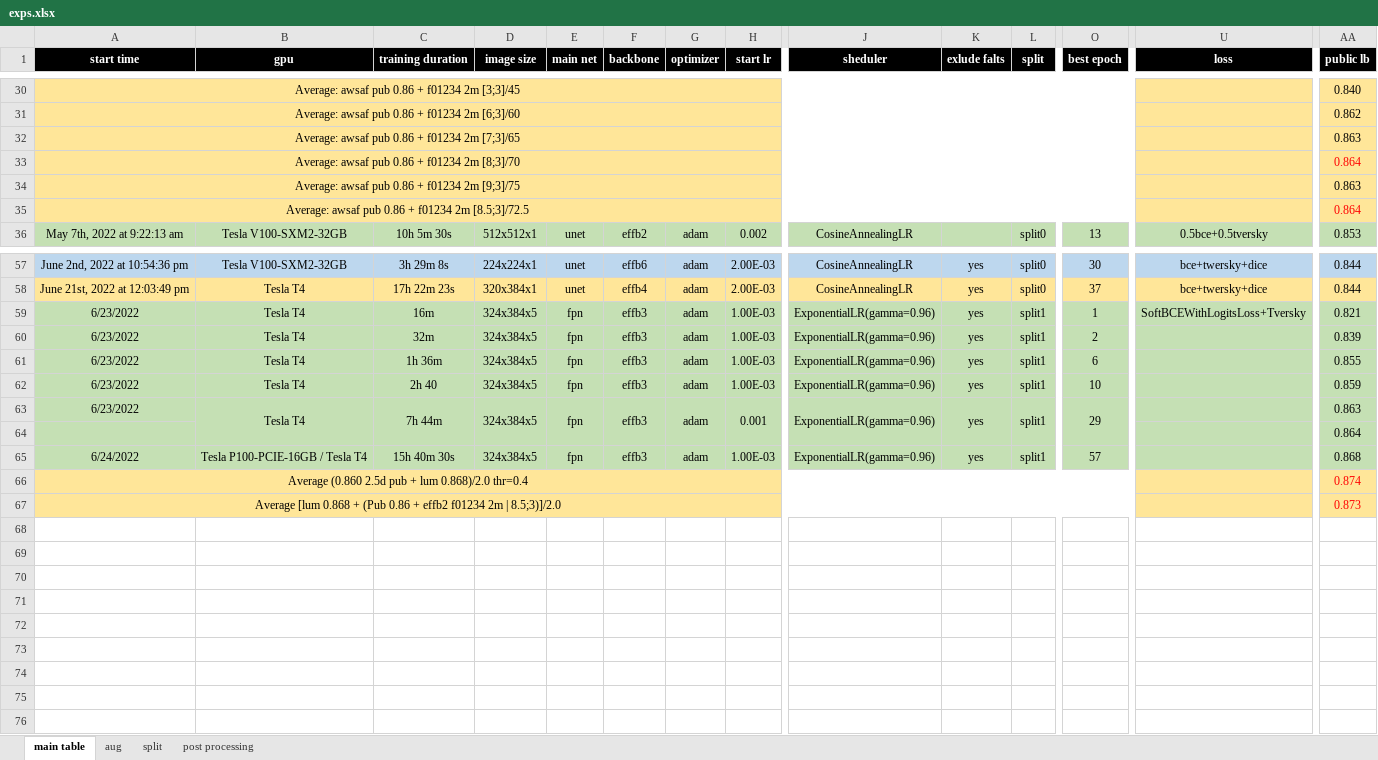
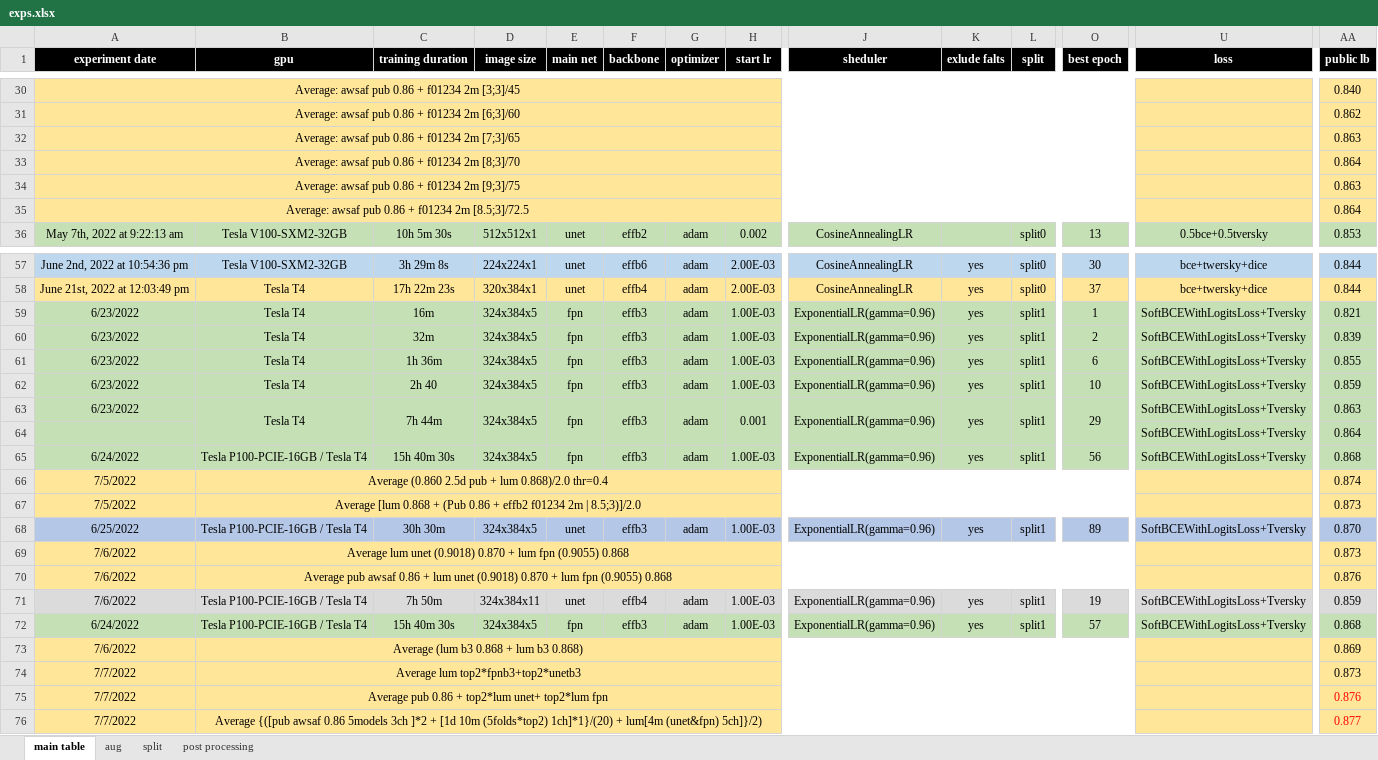
Before and after one commit to diwert-ai/Kaggle, an Excel workbook: gi_t_is/exps.xlsx, sheet main table, drawn as a sheet; only a part is shown, gaps mark what is left out; values as stored, in another font and other column widths than the file's, no borders; removed rows and columns are numbered as before the commit, all else as after; rows hold the shown columns only; the diff covers the shown part only; the diff names each change by its address in the sheet, - before the commit and + after, or states it on an @@ line.

Commit message:
expiriment data added

```diff
--- a/gi_t_is/exps.xlsx (sheet main table)
+++ b/gi_t_is/exps.xlsx (sheet main table)
-A1: start time
+A1: experiment date
-AA33 text colour: #FF0000
+AA33 text colour: black
-AA35 text colour: #FF0000
+AA35 text colour: black
-U60:U65 (loss): (empty)
+U60:U65 (loss): SoftBCEWithLogitsLoss+Tversky
-O65 (best epoch): 57
+O65 (best epoch): 56
-A66 (experiment date): Average (0.860 2.5d pub + lum 0.868)/2.0 thr=0.4
+A66 (experiment date): 7/5/2022
-A66:Q66 merged
-B66 (gpu): (empty)
+B66 (gpu): Average (0.860 2.5d pub + lum 0.868)/2.0 thr=0.4
-B66:O67 fill: none
+B66:O67 fill: #FFE699
+B66:Q66 merged
-AA66:AA67 text colour: #FF0000
+AA66:AA67 text colour: black
-A67 (experiment date): Average [lum 0.868 + (Pub 0.86 + effb2 f01234 2m | 8.5;3)]/2.0
+A67 (experiment date): 7/5/2022
-A67:Q67 merged
-B67 (gpu): (empty)
+B67 (gpu): Average [lum 0.868 + (Pub 0.86 + effb2 f01234 2m | 8.5;3)]/2.0
+B67:Q67 merged
+row 68: 6/25/2022 | Tesla P100-PCIE-16GB / Tesla T4 | 30h 30m | 324x384x5 | unet | effb3 | adam | 1.00E-03 | ExponentialLR(gamma=0.96) | yes | split1 | 89 | SoftBCEWithLogitsLoss+Tversky | 0.870
+row 69: 7/6/2022 | Average lum unet (0.9018) 0.870 + lum fpn (0.9055) 0.868 |  |  |  |  |  |  |  |  |  |  |  | 0.873
+row 70: 7/6/2022 | Average pub awsaf 0.86 + lum unet (0.9018) 0.870 + lum fpn (0.9055) 0.868 |  |  |  |  |  |  |  |  |  |  |  | 0.876
+row 71: 7/6/2022 | Tesla P100-PCIE-16GB / Tesla T4 | 7h 50m | 324x384x11 | unet | effb4 | adam | 1.00E-03 | ExponentialLR(gamma=0.96) | yes | split1 | 19 | SoftBCEWithLogitsLoss+Tversky | 0.859
+row 72: 6/24/2022 | Tesla P100-PCIE-16GB / Tesla T4 | 15h 40m 30s | 324x384x5 | fpn | effb3 | adam | 1.00E-03 | ExponentialLR(gamma=0.96) | yes | split1 | 57 | SoftBCEWithLogitsLoss+Tversky | 0.868
+row 73: 7/6/2022 | Average (lum b3 0.868 + lum b3 0.868) |  |  |  |  |  |  |  |  |  |  |  | 0.869
+row 74: 7/7/2022 | Average lum top2*fpnb3+top2*unetb3 |  |  |  |  |  |  |  |  |  |  |  | 0.873
+row 75: 7/7/2022 | Average pub 0.86 + top2*lum unet+ top2*lum fpn |  |  |  |  |  |  |  |  |  |  |  | 0.876
+row 76: 7/7/2022 | Average {([pub awsaf 0.86 5models 3ch ]*2 + [1d 10m (5folds*top2) 1ch]*1}/(20) + lum[4m (unet&fpn) 5ch]}/2) |  |  |  |  |  |  |  |  |  |  |  | 0.877
```
Also changed, not shown: cell formats elsewhere in this sheet.
